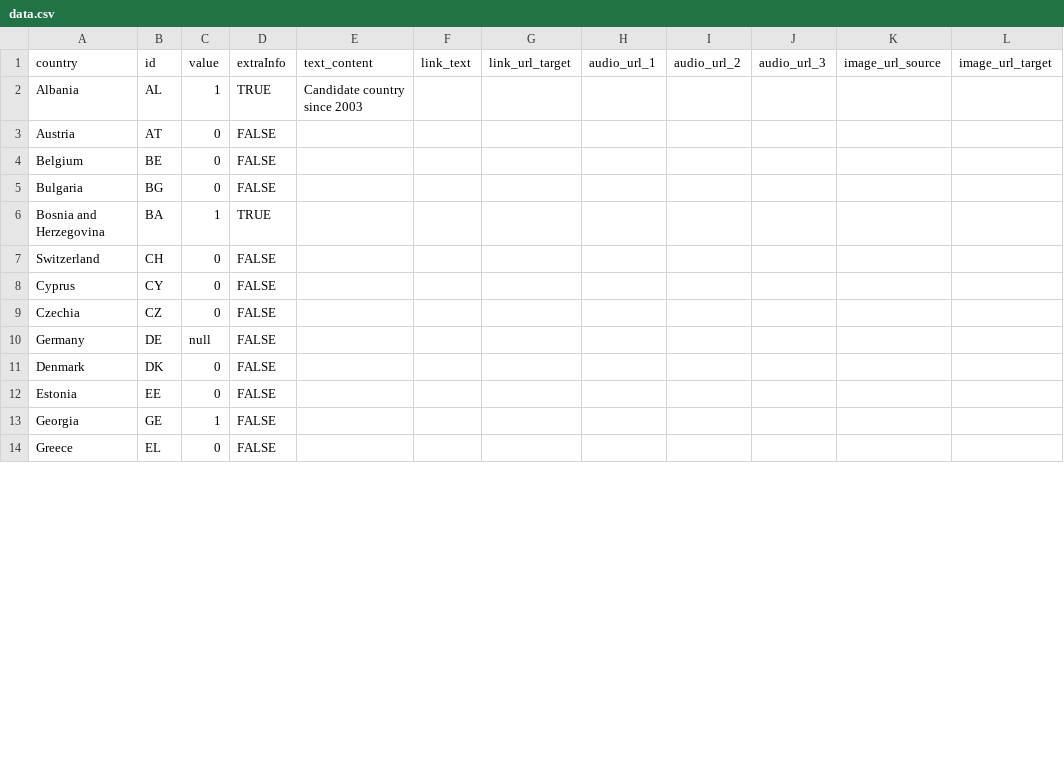
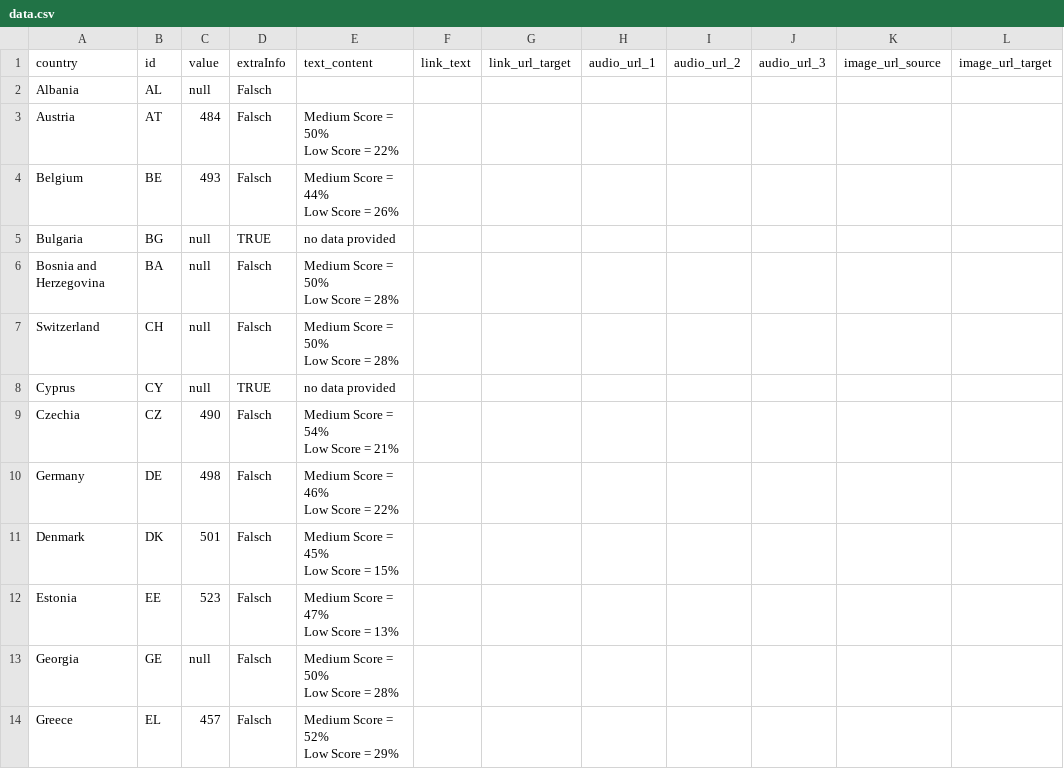
Before and after one commit to EuranetPlus/map-reading-performance, a CSV file: static/data/thematic/data.csv, drawn as a sheet; only a part is shown; ↵ is a line break in a cell; the diff covers the shown part only; the diff names each change by its address in the sheet, - before the commit and + after, or states it on an @@ line.

Commit message:
Update data.csv

```diff
--- a/static/data/thematic/data.csv
+++ b/static/data/thematic/data.csv
-C2 (value): 1
+C2 (value): null
-D2 (extraInfo): TRUE
+D2 (extraInfo): Falsch
-E2 (text_content): Candidate country since 2003
+E2 (text_content): (empty)
-C3 (value): 0
+C3 (value): 484
-D3:D4 (extraInfo): FALSE
+D3:D4 (extraInfo): Falsch
-E3 (text_content): (empty)
+E3 (text_content): Medium Score = 50% ↵ Low Score = 22%
-C4 (value): 0
+C4 (value): 493
-E4 (text_content): (empty)
+E4 (text_content): Medium Score = 44% ↵ Low Score = 26%
-C5 (value): 0
+C5 (value): null
-D5 (extraInfo): FALSE
+D5 (extraInfo): TRUE
-E5 (text_content): (empty)
+E5 (text_content): no data provided
-C6 (value): 1
+C6 (value): null
-D6 (extraInfo): TRUE
+D6 (extraInfo): Falsch
-E6:E7 (text_content): (empty)
+E6:E7 (text_content): Medium Score = 50% ↵ Low Score = 28%
-C7:C8 (value): 0
+C7:C8 (value): null
-D7 (extraInfo): FALSE
+D7 (extraInfo): Falsch
-D8 (extraInfo): FALSE
+D8 (extraInfo): TRUE
-E8 (text_content): (empty)
+E8 (text_content): no data provided
-C9 (value): 0
+C9 (value): 490
-D9:D14 (extraInfo): FALSE
+D9:D14 (extraInfo): Falsch
-E9 (text_content): (empty)
+E9 (text_content): Medium Score = 54% ↵ Low Score = 21%
-C10 (value): null
+C10 (value): 498
-E10 (text_content): (empty)
+E10 (text_content): Medium Score = 46% ↵ Low Score = 22%
-C11 (value): 0
+C11 (value): 501
-E11 (text_content): (empty)
+E11 (text_content): Medium Score = 45% ↵ Low Score = 15%
-C12 (value): 0
+C12 (value): 523
-E12 (text_content): (empty)
+E12 (text_content): Medium Score = 47% ↵ Low Score = 13%
-C13 (value): 1
+C13 (value): null
-E13 (text_content): (empty)
+E13 (text_content): Medium Score = 50% ↵ Low Score = 28%
-C14 (value): 0
+C14 (value): 457
-E14 (text_content): (empty)
+E14 (text_content): Medium Score = 52% ↵ Low Score = 29%
```
Also changed, not shown: 81 edited cells elsewhere in this file.
